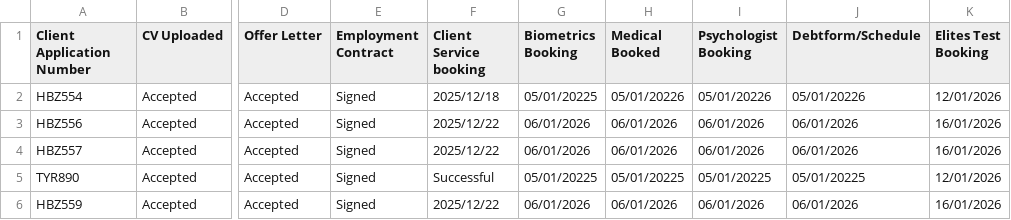
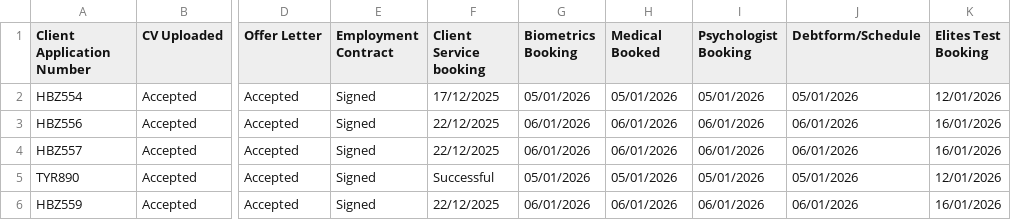
Before and after one commit to Go-global-Recruitment/Goglobal-Recruitment, a CSV file: cleaned_application_tracker.csv, drawn as a sheet; only a part is shown, gaps mark what is left out; the diff names each change by its address in the sheet, - before the commit and + after, or states it on an @@ line.

Commit message:
Add files via upload

```diff
--- a/cleaned_application_tracker.csv
+++ b/cleaned_application_tracker.csv
-F2 (Client Service booking): 2025/12/18
+F2 (Client Service booking): 17/12/2025
-G2 (Biometrics Booking): 05/01/20225
+G2 (Biometrics Booking): 05/01/2026
-H2 (Medical Booked): 05/01/20226
+H2 (Medical Booked): 05/01/2026
-I2 (Psychologist Booking): 05/01/20226
+I2 (Psychologist Booking): 05/01/2026
-J2 (Debtform/Schedule): 05/01/20226
+J2 (Debtform/Schedule): 05/01/2026
-F3:F4 (Client Service booking): 2025/12/22
+F3:F4 (Client Service booking): 22/12/2025
-G5 (Biometrics Booking): 05/01/20225
+G5 (Biometrics Booking): 05/01/2026
-H5 (Medical Booked): 05/01/20225
+H5 (Medical Booked): 05/01/2026
-I5 (Psychologist Booking): 05/01/20225
+I5 (Psychologist Booking): 05/01/2026
-J5 (Debtform/Schedule): 05/01/20225
+J5 (Debtform/Schedule): 05/01/2026
-F6 (Client Service booking): 2025/12/22
+F6 (Client Service booking): 22/12/2025
```
